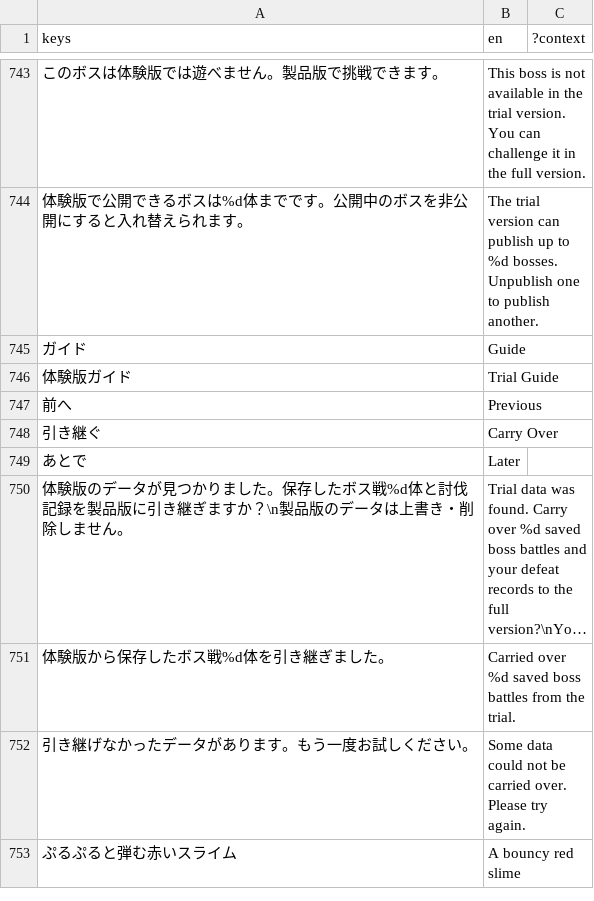
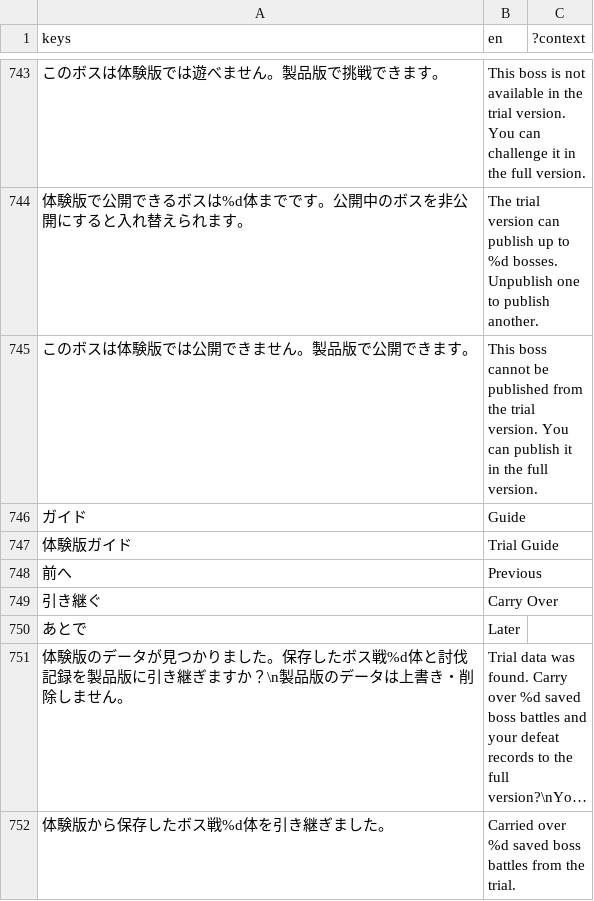
Before and after one commit to jinsei0604/UnderDesk, a CSV file: localization/ui_strings.csv, drawn as a sheet; only a part is shown, gaps mark what is left out; the shorter side is filled out with more unchanged rows; long unchanged cells end in …; the diff names each change by its address in the sheet, - before the commit and + after, or states it on an @@ line.

```diff
--- a/localization/ui_strings.csv
+++ b/localization/ui_strings.csv
+row 745: このボスは体験版では公開できません。製品版で公開できます。 | This boss cannot be published from the trial version. You can publish it in the full version.
```
Also changed, not shown: 12 other files.
